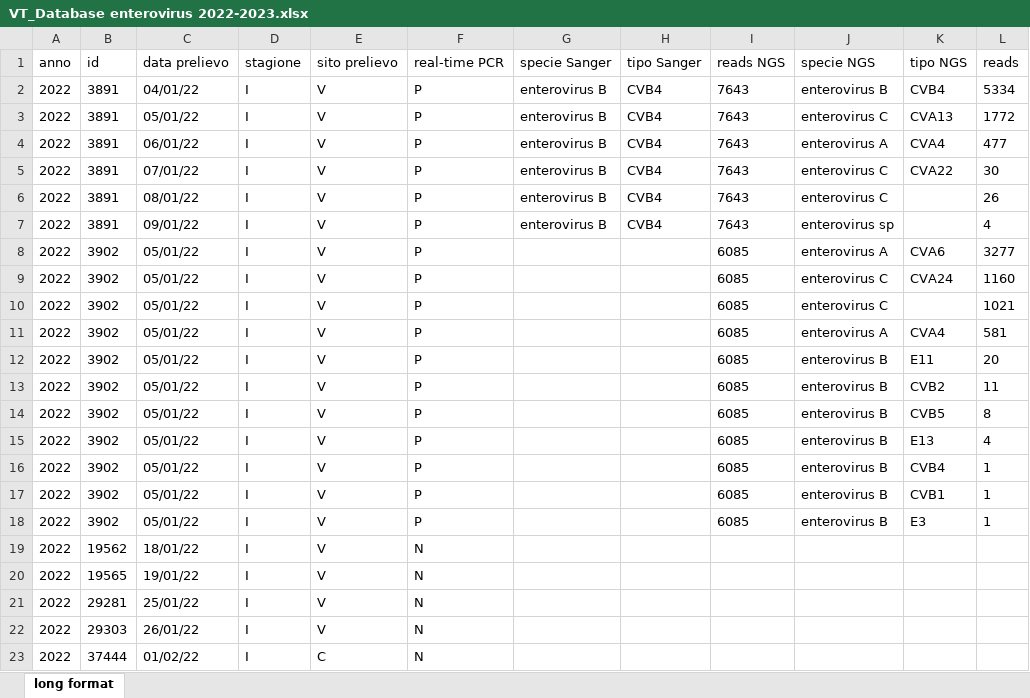
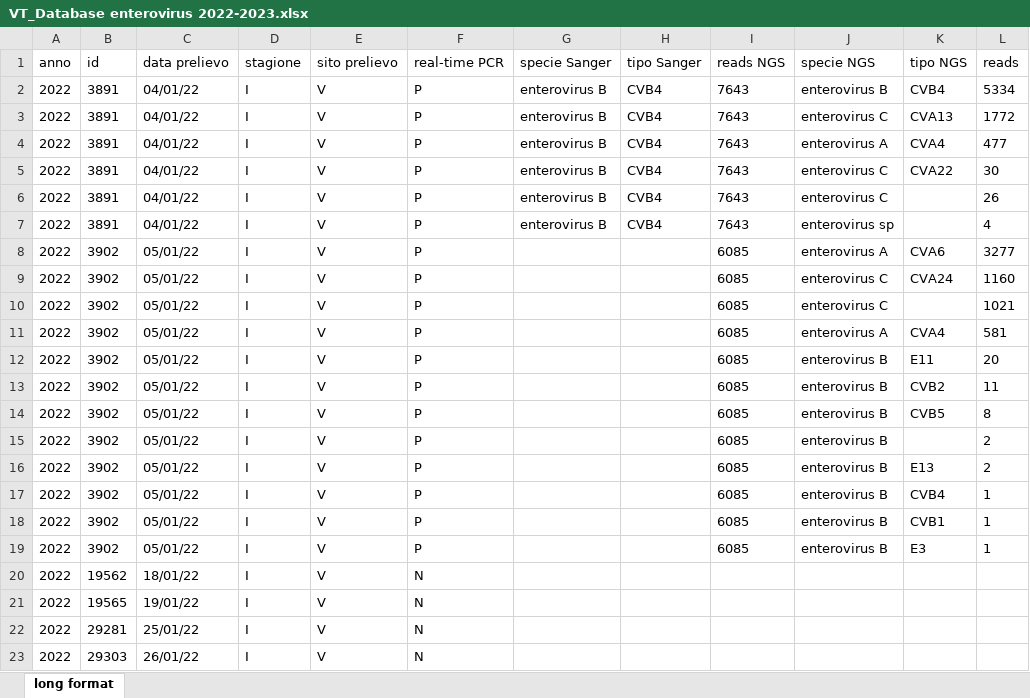
Before and after one commit to TMax66/gtsad.Mangeri, an Excel workbook: enterovirus/VT_Database enterovirus 2022-2023.xlsx, sheet long format, drawn as a sheet; only a part is shown; the shorter side is filled out with more unchanged rows; values as stored, in another font and other column widths than the file's, no borders; addresses are those after the commit; the diff names each change by its address in the sheet, - before the commit and + after, or states it on an @@ line.

```diff
--- a/enterovirus/VT_Database enterovirus 2022-2023.xlsx (sheet long format)
+++ b/enterovirus/VT_Database enterovirus 2022-2023.xlsx (sheet long format)
-C3 (data prelievo): 05/01/22
+C3 (data prelievo): 04/01/22
-C4 (data prelievo): 06/01/22
+C4 (data prelievo): 04/01/22
-C5 (data prelievo): 07/01/22
+C5 (data prelievo): 04/01/22
-C6 (data prelievo): 08/01/22
+C6 (data prelievo): 04/01/22
-C7 (data prelievo): 09/01/22
+C7 (data prelievo): 04/01/22
+row 15: 2022 | 3902 | 05/01/22 | I | V | P |  |  | 6085 | enterovirus B |  | 2
-L16 (reads): 4
+L16 (reads): 2
```
Also changed, not shown: 1 other file.
